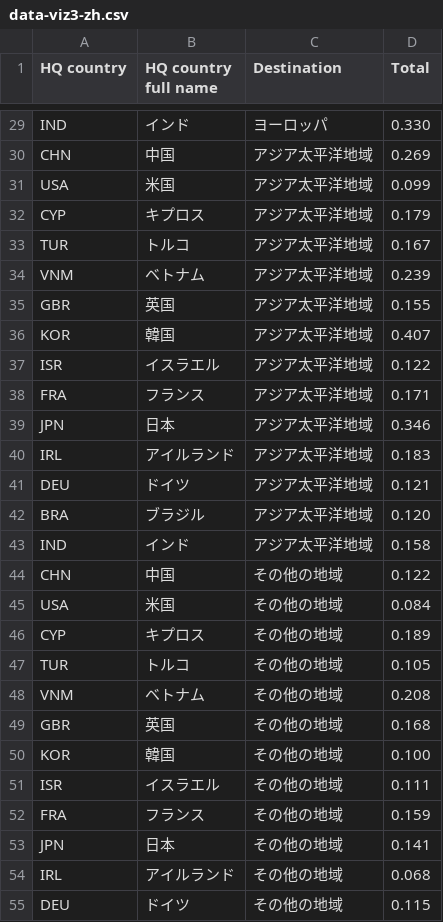
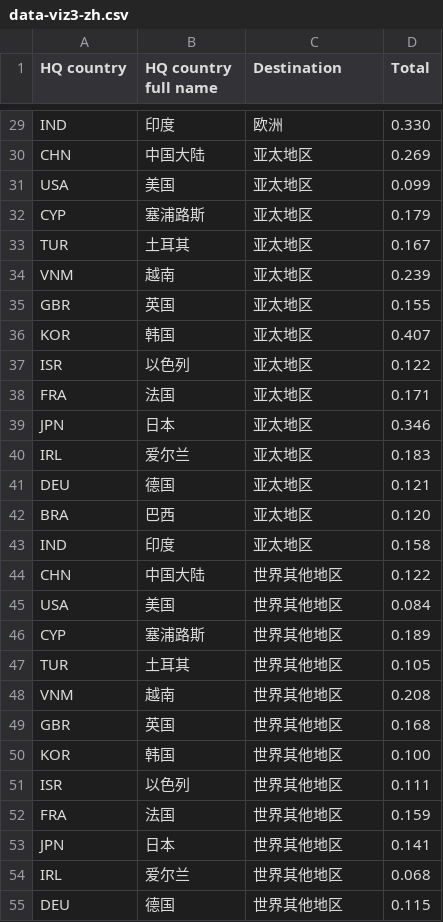
Before and after one commit to fbecerra/moloco-visualizations, a CSV file: data/data-viz3-zh.csv, drawn as a sheet; only a part is shown, gaps mark what is left out; the diff covers the shown part only; the diff names each change by its address in the sheet, - before the commit and + after, or states it on an @@ line.

```diff
--- a/data/data-viz3-zh.csv
+++ b/data/data-viz3-zh.csv
-B29 (HQ country full name): インド
+B29 (HQ country full name): 印度
-C29 (Destination): ヨーロッパ
+C29 (Destination): 欧洲
-B30 (HQ country full name): 中国
+B30 (HQ country full name): 中国大陆
-C30:C43 (Destination): アジア太平洋地域
+C30:C43 (Destination): 亚太地区
-B31 (HQ country full name): 米国
+B31 (HQ country full name): 美国
-B32 (HQ country full name): キプロス
+B32 (HQ country full name): 塞浦路斯
-B33 (HQ country full name): トルコ
+B33 (HQ country full name): 土耳其
-B34 (HQ country full name): ベトナム
+B34 (HQ country full name): 越南
-B36 (HQ country full name): 韓国
+B36 (HQ country full name): 韩国
-B37 (HQ country full name): イスラエル
+B37 (HQ country full name): 以色列
-B38 (HQ country full name): フランス
+B38 (HQ country full name): 法国
-B40 (HQ country full name): アイルランド
+B40 (HQ country full name): 爱尔兰
-B41 (HQ country full name): ドイツ
+B41 (HQ country full name): 德国
-B42 (HQ country full name): ブラジル
+B42 (HQ country full name): 巴西
-B43 (HQ country full name): インド
+B43 (HQ country full name): 印度
-B44 (HQ country full name): 中国
+B44 (HQ country full name): 中国大陆
-C44:C55 (Destination): その他の地域
+C44:C55 (Destination): 世界其他地区
-B45 (HQ country full name): 米国
+B45 (HQ country full name): 美国
-B46 (HQ country full name): キプロス
+B46 (HQ country full name): 塞浦路斯
-B47 (HQ country full name): トルコ
+B47 (HQ country full name): 土耳其
-B48 (HQ country full name): ベトナム
+B48 (HQ country full name): 越南
-B50 (HQ country full name): 韓国
+B50 (HQ country full name): 韩国
-B51 (HQ country full name): イスラエル
+B51 (HQ country full name): 以色列
-B52 (HQ country full name): フランス
+B52 (HQ country full name): 法国
-B54 (HQ country full name): アイルランド
+B54 (HQ country full name): 爱尔兰
-B55 (HQ country full name): ドイツ
+B55 (HQ country full name): 德国
```
Also changed, not shown: 54 edited cells elsewhere in this file.
